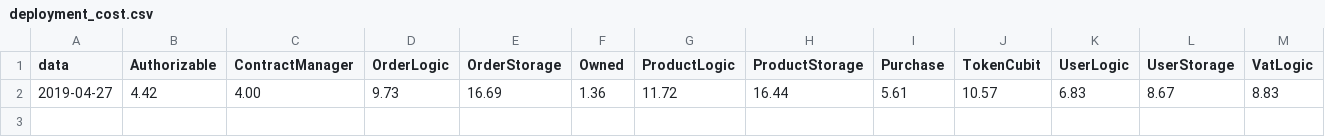
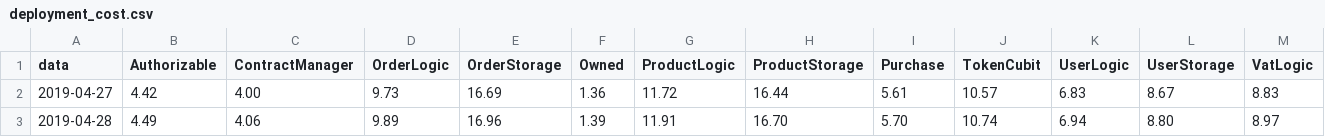
Before and after one commit to 8LabSolutions/Soldino, a CSV file: script/deployment_cost/deployment_cost.csv, drawn as a sheet; only a part is shown; rows hold the shown columns only; the diff names each change by its address in the sheet, - before the commit and + after, or states it on an @@ line.

```diff
--- a/script/deployment_cost/deployment_cost.csv
+++ b/script/deployment_cost/deployment_cost.csv
+row 3: 2019-04-28 | 4.49 | 4.06 | 9.89 | 16.96 | 1.39 | 11.91 | 16.70 | 5.70 | 10.74 | 6.94 | 8.80 | 8.97
```
Also changed, not shown: script/call_cost/call_cost.csv, script/ccr/ccrStatistics.csv, 3 other files.
